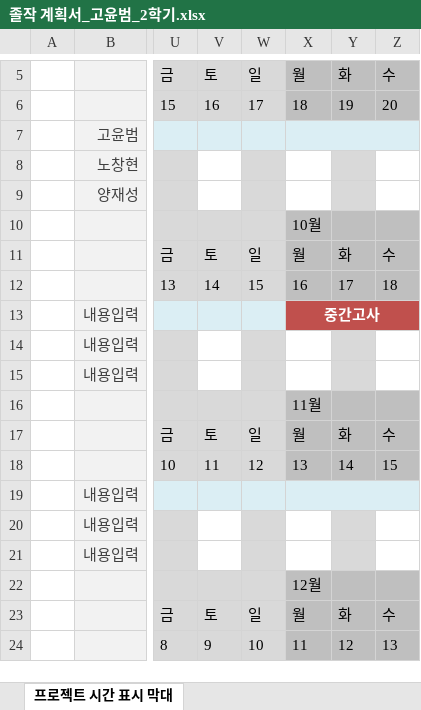
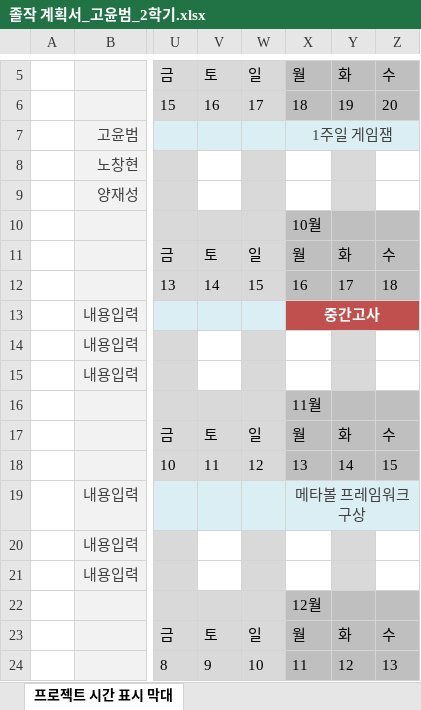
Before and after one commit to M055B411/23TH_TUK_Senior_Project, an Excel workbook: 작업일지/고윤범/졸작 계획서_고윤범_2학기.xlsx, sheet 프로젝트 시간 표시 막대, drawn as a sheet; only a part is shown, gaps mark what is left out; values as stored, in another font and other column widths than the file's, no borders; conditional formats not drawn; the diff names each change by its address in the sheet, - before the commit and + after, or states it on an @@ line.

```diff
--- a/작업일지/고윤범/졸작 계획서_고윤범_2학기.xlsx (sheet 프로젝트 시간 표시 막대)
+++ b/작업일지/고윤범/졸작 계획서_고윤범_2학기.xlsx (sheet 프로젝트 시간 표시 막대)
-X7: (empty)
+X7: 1주일 게임잼
-X19: (empty)
+X19: 메타볼 프레임워크 구상
```
Also changed, not shown: 3 other files.
